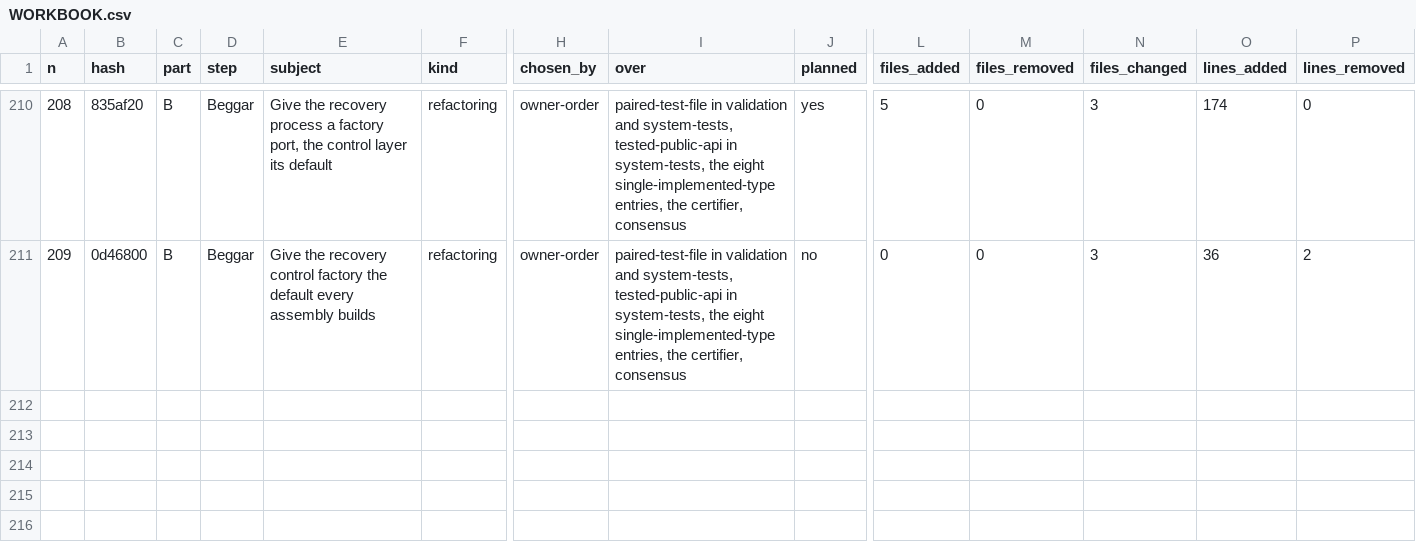
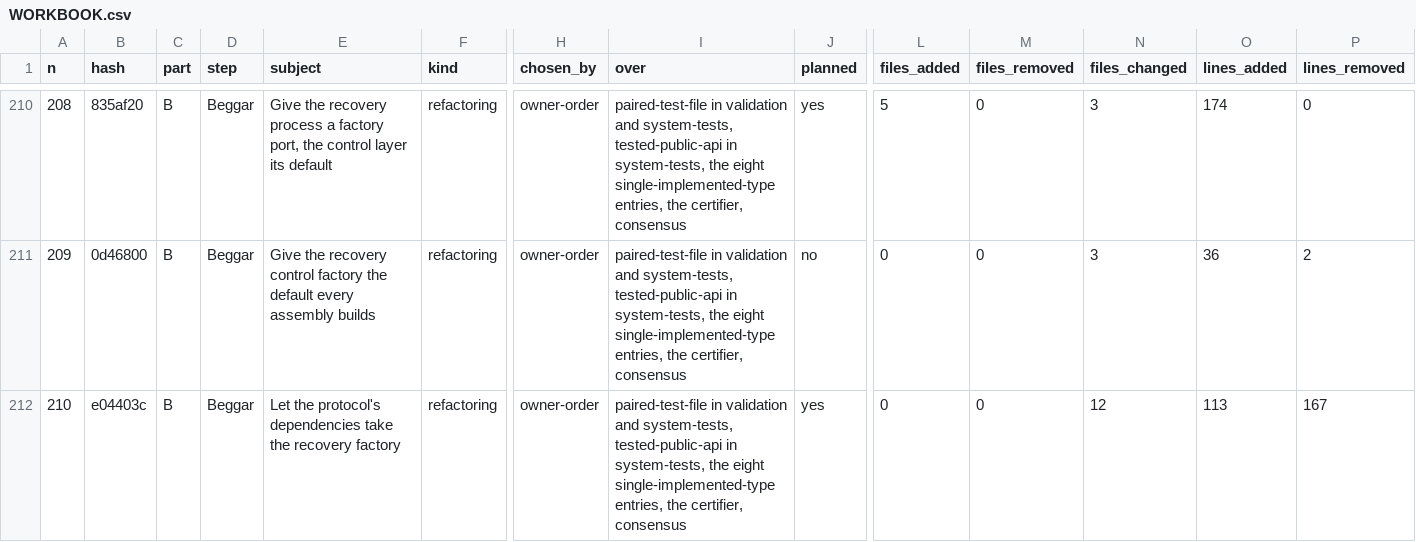
Before and after one commit to umbgtt10/ibft_unattended_overhaul_experiment, a CSV file: WORKBOOK.csv, drawn as a sheet; only a part is shown, gaps mark what is left out; rows hold the shown columns only; the diff names each change by its address in the sheet, - before the commit and + after, or states it on an @@ line.

```diff
--- a/WORKBOOK.csv
+++ b/WORKBOOK.csv
+row 212: 210 | e04403c | B | Beggar | Let the protocol's dependencies take the recovery factory | refactoring | owner-order | paired-test-file in validation and system-tests, tested-public-api in system-tests, the eight single-implemented-type entries, the certifier, consensus | yes | 0 | 0 | 12 | 113 | 167
```
Also changed, not shown: WORKBOOK-ATTEMPTS.csv, 1 other file.
